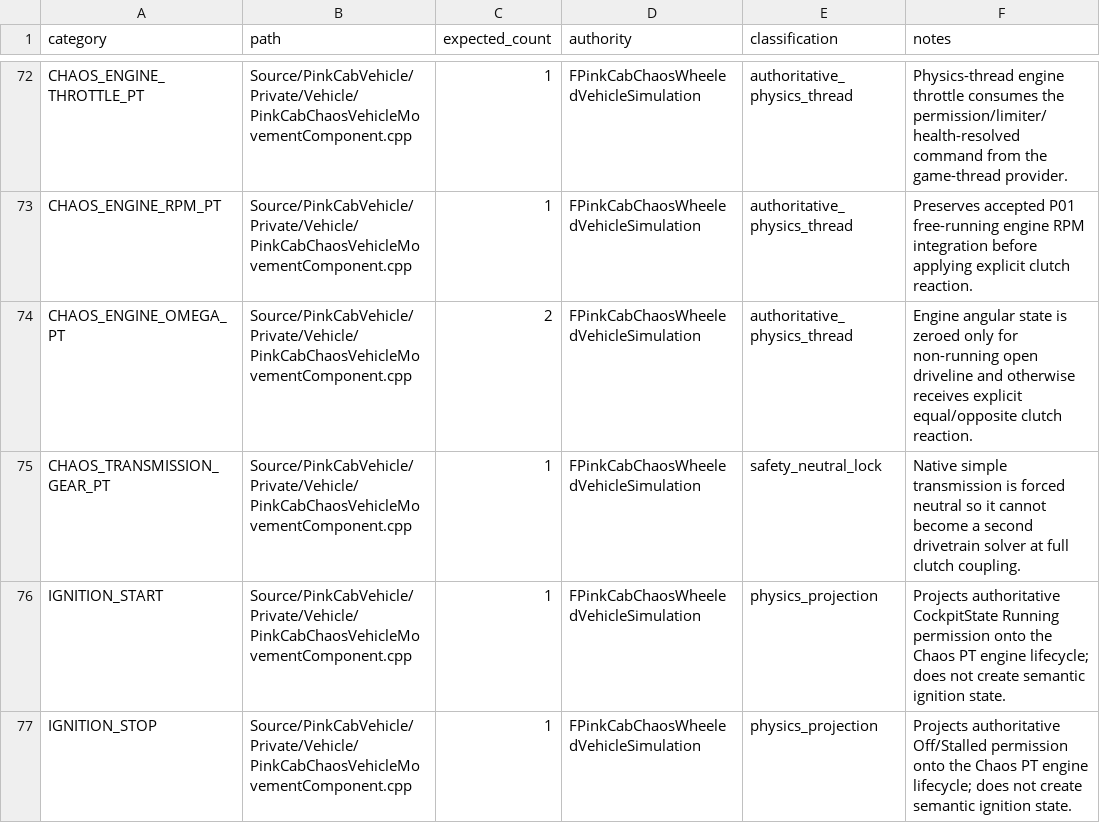
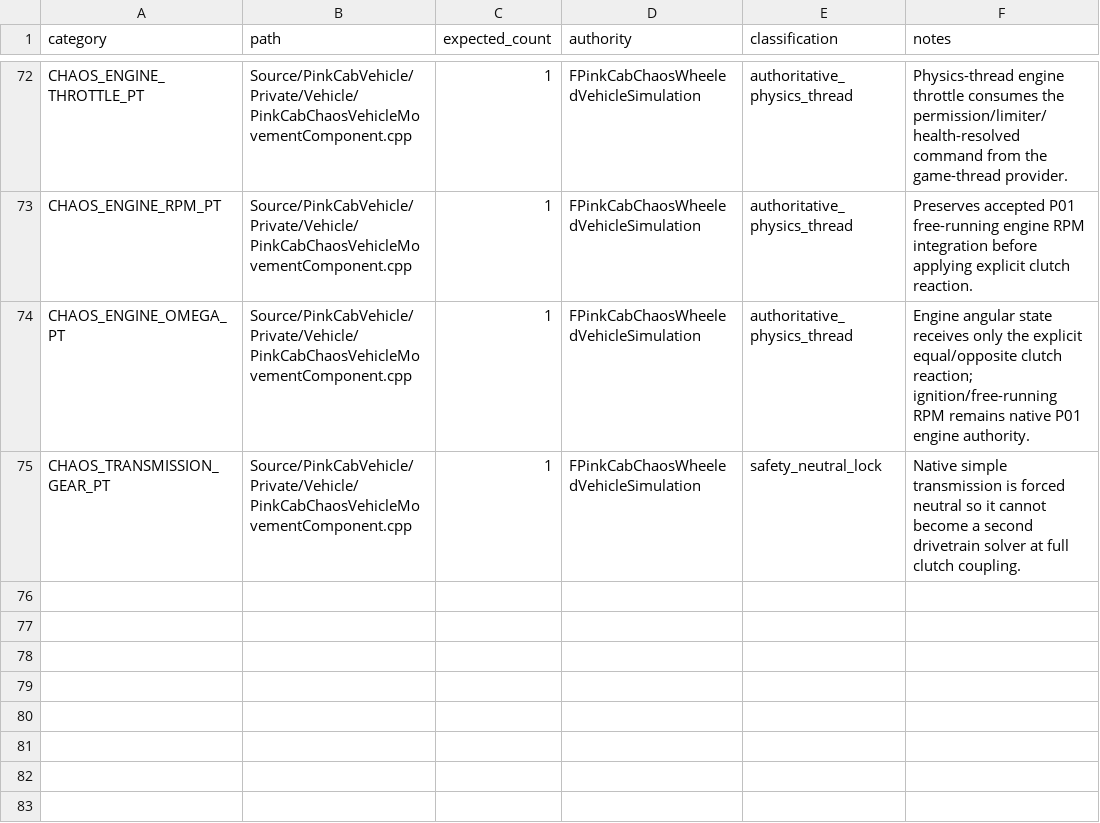
Before and after one commit to CheshirskyCat63/PINK-CAB, a CSV file: docs/vehicle_physics/STATE_WRITER_INVENTORY.csv, drawn as a sheet; only a part is shown, gaps mark what is left out.

Commit message:
arch(CD-648): remove duplicate PT ignition lifecycle ownership

```diff
--- a/docs/vehicle_physics/STATE_WRITER_INVENTORY.csv
+++ b/docs/vehicle_physics/STATE_WRITER_INVENTORY.csv
@@ -73,5 +73,3 @@ category,path,expected_count,authority,classification,notes
 "CHAOS_ENGINE_RPM_PT","Source/PinkCabVehicle/Private/Vehicle/PinkCabChaosVehicleMovementComponent.cpp","1","FPinkCabChaosWheeledVehicleSimulation","authoritative_physics_thread","Preserves accepted P01 free-running engine RPM integration before applying explicit clutch reaction."
-"CHAOS_ENGINE_OMEGA_PT","Source/PinkCabVehicle/Private/Vehicle/PinkCabChaosVehicleMovementComponent.cpp","2","FPinkCabChaosWheeledVehicleSimulation","authoritative_physics_thread","Engine angular state is zeroed only for non-running open driveline and otherwise receives explicit equal/opposite clutch reaction."
+"CHAOS_ENGINE_OMEGA_PT","Source/PinkCabVehicle/Private/Vehicle/PinkCabChaosVehicleMovementComponent.cpp","1","FPinkCabChaosWheeledVehicleSimulation","authoritative_physics_thread","Engine angular state receives only the explicit equal/opposite clutch reaction; ignition/free-running RPM remains native P01 engine authority."
 "CHAOS_TRANSMISSION_GEAR_PT","Source/PinkCabVehicle/Private/Vehicle/PinkCabChaosVehicleMovementComponent.cpp","1","FPinkCabChaosWheeledVehicleSimulation","safety_neutral_lock","Native simple transmission is forced neutral so it cannot become a second drivetrain solver at full clutch coupling."
-"IGNITION_START","Source/PinkCabVehicle/Private/Vehicle/PinkCabChaosVehicleMovementComponent.cpp","1","FPinkCabChaosWheeledVehicleSimulation","physics_projection","Projects authoritative CockpitState Running permission onto the Chaos PT engine lifecycle; does not create semantic ignition state."
-"IGNITION_STOP","Source/PinkCabVehicle/Private/Vehicle/PinkCabChaosVehicleMovementComponent.cpp","1","FPinkCabChaosWheeledVehicleSimulation","physics_projection","Projects authoritative Off/Stalled permission onto the Chaos PT engine lifecycle; does not create semantic ignition state."
```
